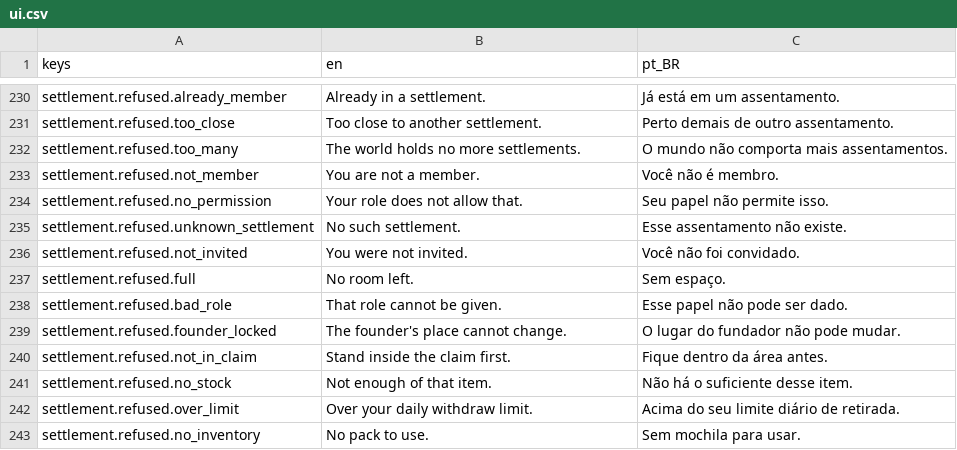
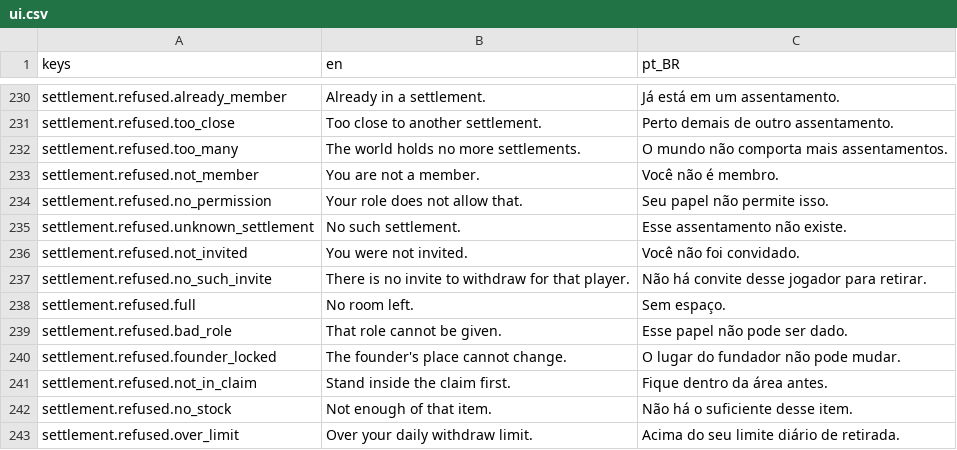
Before and after one commit to Tubaleviao/project-nihon, a CSV file: locale/ui.csv, drawn as a sheet; only a part is shown, gaps mark what is left out; the shorter side is filled out with more unchanged rows.

```diff
--- a/locale/ui.csv
+++ b/locale/ui.csv
@@ -244,2 +244,3 @@ settlement.refused.unknown_settlement,No such settlement.,Esse assentamento não
 settlement.refused.not_invited,You were not invited.,Você não foi convidado.
+settlement.refused.no_such_invite,There is no invite to withdraw for that player.,Não há convite desse jogador para retirar.
 settlement.refused.full,No room left.,Sem espaço.
```
Also changed, not shown: 6 other files.
